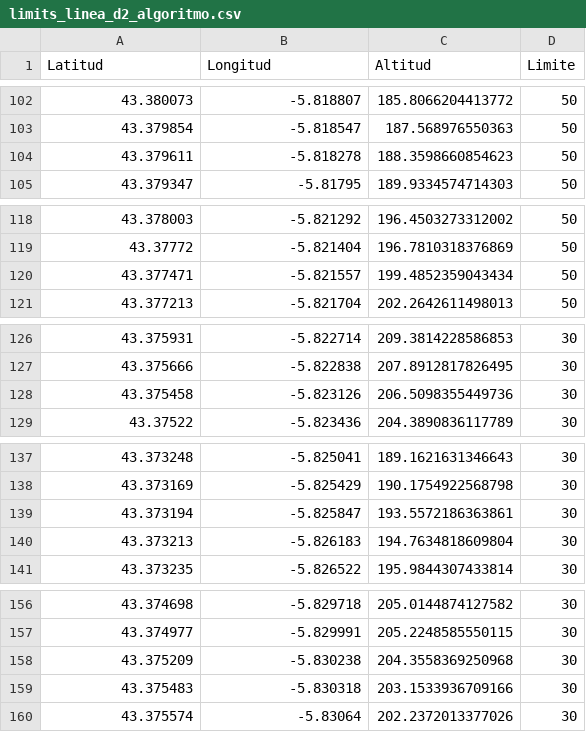
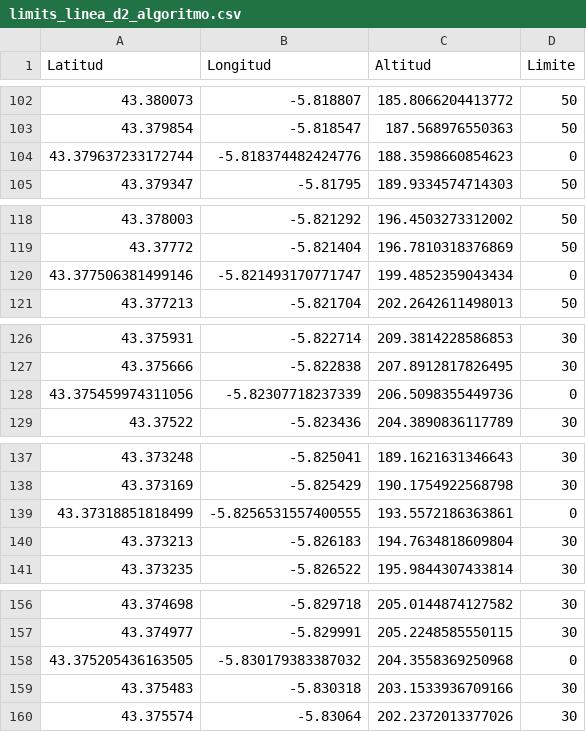
Before and after one commit to pablomsales/buses-electricos, a CSV file: src/simulation/speed_limits/limits/limits_linea_d2_algoritmo.csv, drawn as a sheet; only a part is shown, gaps mark what is left out; the diff covers the shown part only.

```diff
--- a/src/simulation/speed_limits/limits/limits_linea_d2_algoritmo.csv
+++ b/src/simulation/speed_limits/limits/limits_linea_d2_algoritmo.csv
@@ -103,3 +103,3 @@ Latitud,Longitud,Altitud,Limite
 43.379854,-5.818547,187.568976550363,50
-43.379611,-5.818278,188.3598660854623,50
+43.379637233172744,-5.818374482424776,188.3598660854623,0
 43.379347,-5.81795,189.9334574714303,50
@@ -119,3 +119,3 @@ Latitud,Longitud,Altitud,Limite
 43.37772,-5.821404,196.7810318376869,50
-43.377471,-5.821557,199.4852359043434,50
+43.377506381499146,-5.821493170771747,199.4852359043434,0
 43.377213,-5.821704,202.2642611498013,50
@@ -127,3 +127,3 @@ Latitud,Longitud,Altitud,Limite
 43.375666,-5.822838,207.8912817826495,30
-43.375458,-5.823126,206.5098355449736,30
+43.375459974311056,-5.82307718237339,206.5098355449736,0
 43.37522,-5.823436,204.3890836117789,30
@@ -138,3 +138,3 @@ Latitud,Longitud,Altitud,Limite
 43.373169,-5.825429,190.1754922568798,30
-43.373194,-5.825847,193.5572186363861,30
+43.37318851818499,-5.8256531557400555,193.5572186363861,0
 43.373213,-5.826183,194.7634818609804,30
@@ -157,3 +157,3 @@ Latitud,Longitud,Altitud,Limite
 43.374977,-5.829991,205.2248585550115,30
-43.375209,-5.830238,204.3558369250968,30
+43.375205436163505,-5.830179383387032,204.3558369250968,0
 43.375483,-5.830318,203.1533936709166,30
```
Also changed, not shown: 16 added rows, 16 removed rows and 2 edited cells elsewhere in this file.
